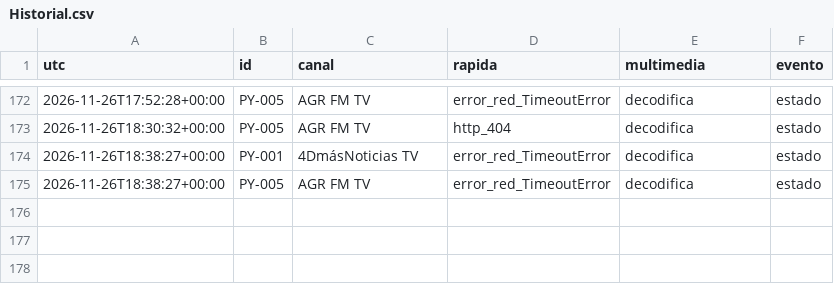
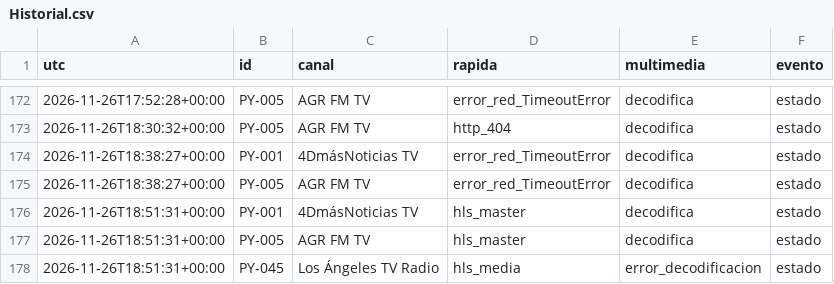
Before and after one commit to arevalosfermin560-pixel/Mi-IPTV, a CSV file: Historial.csv, drawn as a sheet; only a part is shown, gaps mark what is left out.

```diff
--- a/Historial.csv
+++ b/Historial.csv
@@ -175 +175,4 @@ utc,id,canal,rapida,multimedia,evento
 2026-11-26T18:38:27+00:00,PY-005,AGR FM TV,error_red_TimeoutError,decodifica,estado
+2026-11-26T18:51:31+00:00,PY-001,4DmásNoticias TV,hls_master,decodifica,estado
+2026-11-26T18:51:31+00:00,PY-005,AGR FM TV,hls_master,decodifica,estado
+2026-11-26T18:51:31+00:00,PY-045,Los Ángeles TV Radio,hls_media,error_decodificacion,estado
```
Also changed, not shown: Estado.csv, 1 other file.
